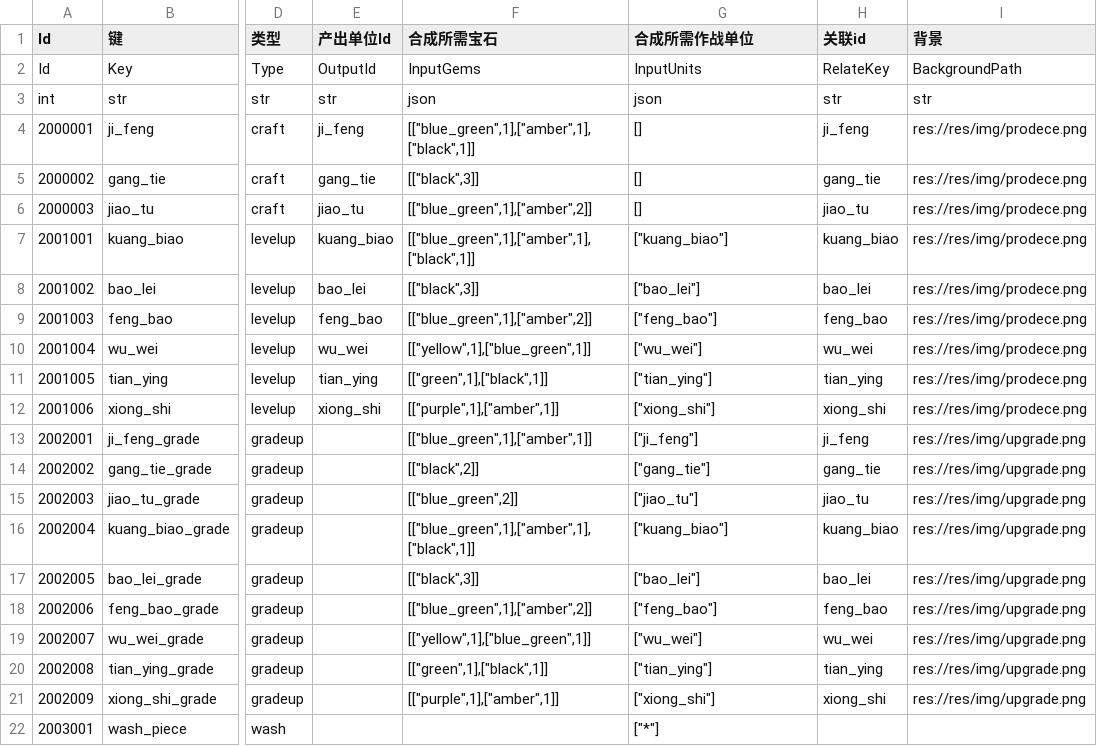
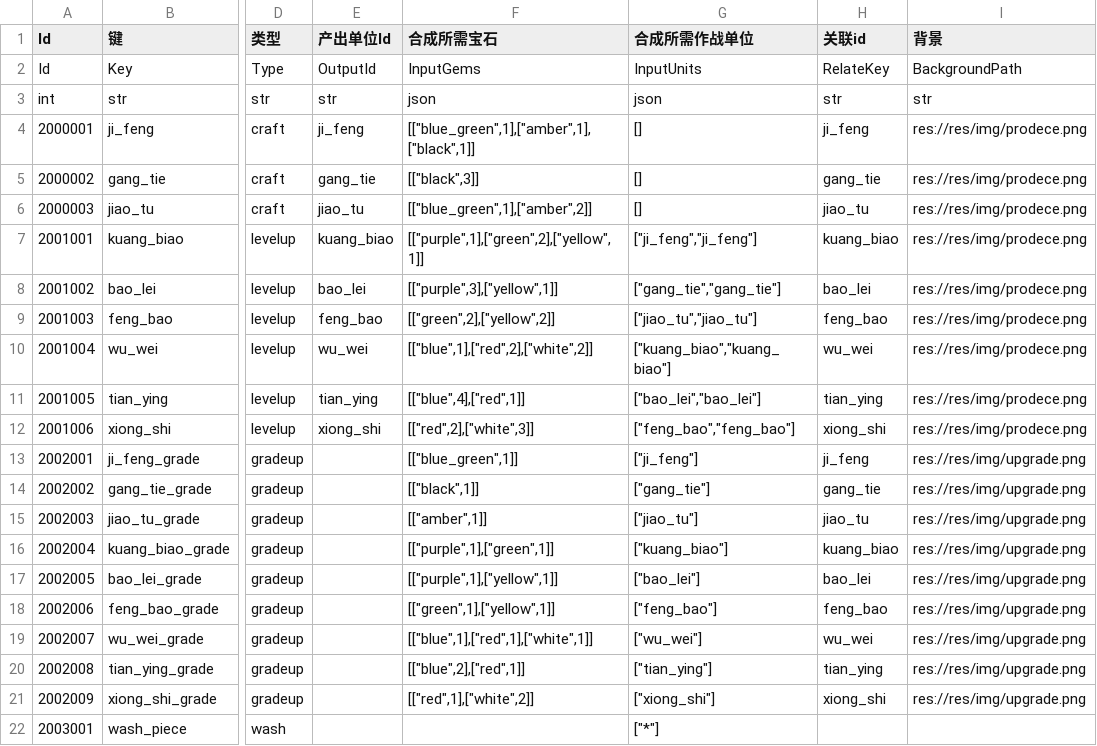
Before and after one commit to tiomke/gcldj-forge-game, a CSV file: gamesource/res/design/blueprint-data.csv, drawn as a sheet; only a part is shown, gaps mark what is left out; the diff names each change by its address in the sheet, - before the commit and + after, or states it on an @@ line.

```diff
--- a/gamesource/res/design/blueprint-data.csv
+++ b/gamesource/res/design/blueprint-data.csv
-F7 (合成所需宝石): [["blue_green",1],["amber",1],["black",1]]
+F7 (合成所需宝石): [["purple",1],["green",2],["yellow",1]]
-G7 (合成所需作战单位): ["kuang_biao"]
+G7 (合成所需作战单位): ["ji_feng","ji_feng"]
-F8 (合成所需宝石): [["black",3]]
+F8 (合成所需宝石): [["purple",3],["yellow",1]]
-G8 (合成所需作战单位): ["bao_lei"]
+G8 (合成所需作战单位): ["gang_tie","gang_tie"]
-F9 (合成所需宝石): [["blue_green",1],["amber",2]]
+F9 (合成所需宝石): [["green",2],["yellow",2]]
-G9 (合成所需作战单位): ["feng_bao"]
+G9 (合成所需作战单位): ["jiao_tu","jiao_tu"]
-F10 (合成所需宝石): [["yellow",1],["blue_green",1]]
+F10 (合成所需宝石): [["blue",1],["red",2],["white",2]]
-G10 (合成所需作战单位): ["wu_wei"]
+G10 (合成所需作战单位): ["kuang_biao","kuang_biao"]
-F11 (合成所需宝石): [["green",1],["black",1]]
+F11 (合成所需宝石): [["blue",4],["red",1]]
-G11 (合成所需作战单位): ["tian_ying"]
+G11 (合成所需作战单位): ["bao_lei","bao_lei"]
-F12 (合成所需宝石): [["purple",1],["amber",1]]
+F12 (合成所需宝石): [["red",2],["white",3]]
-G12 (合成所需作战单位): ["xiong_shi"]
+G12 (合成所需作战单位): ["feng_bao","feng_bao"]
-F13 (合成所需宝石): [["blue_green",1],["amber",1]]
+F13 (合成所需宝石): [["blue_green",1]]
-F14 (合成所需宝石): [["black",2]]
+F14 (合成所需宝石): [["black",1]]
-F15 (合成所需宝石): [["blue_green",2]]
+F15 (合成所需宝石): [["amber",1]]
-F16 (合成所需宝石): [["blue_green",1],["amber",1],["black",1]]
+F16 (合成所需宝石): [["purple",1],["green",1]]
-F17 (合成所需宝石): [["black",3]]
+F17 (合成所需宝石): [["purple",1],["yellow",1]]
-F18 (合成所需宝石): [["blue_green",1],["amber",2]]
+F18 (合成所需宝石): [["green",1],["yellow",1]]
-F19 (合成所需宝石): [["yellow",1],["blue_green",1]]
+F19 (合成所需宝石): [["blue",1],["red",1],["white",1]]
-F20 (合成所需宝石): [["green",1],["black",1]]
+F20 (合成所需宝石): [["blue",2],["red",1]]
-F21 (合成所需宝石): [["purple",1],["amber",1]]
+F21 (合成所需宝石): [["red",1],["white",2]]
```
Also changed, not shown: gamesource/res/design/gem-data.csv, 6 other files.
